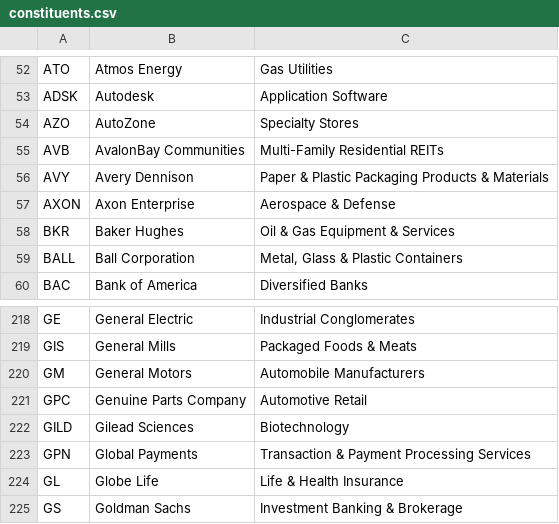
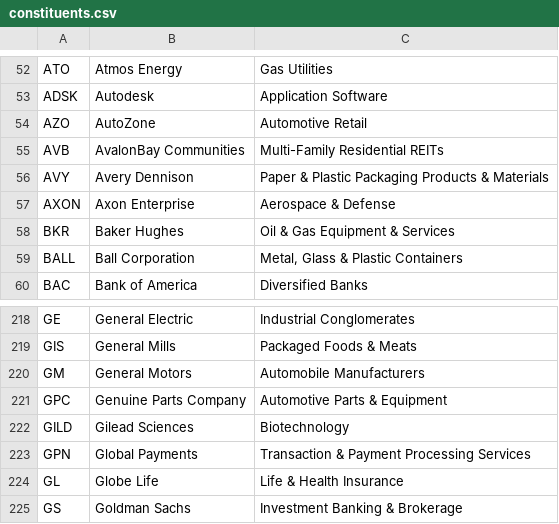
Before and after one commit to frek818/s-and-p-500-companies, a CSV file: data/constituents.csv, drawn as a sheet; only a part is shown, gaps mark what is left out.

Commit message:
[data][skip ci] automatic update

```diff
--- a/data/constituents.csv
+++ b/data/constituents.csv
@@ -53,3 +53,3 @@ ATO,Atmos Energy,Gas Utilities
 ADSK,Autodesk,Application Software
-AZO,AutoZone,Specialty Stores
+AZO,AutoZone,Automotive Retail
 AVB,AvalonBay Communities,Multi-Family Residential REITs
@@ -220,3 +220,3 @@ GIS,General Mills,Packaged Foods & Meats
 GM,General Motors,Automobile Manufacturers
-GPC,Genuine Parts Company,Automotive Retail
+GPC,Genuine Parts Company,Automotive Parts & Equipment
 GILD,Gilead Sciences,Biotechnology
```
